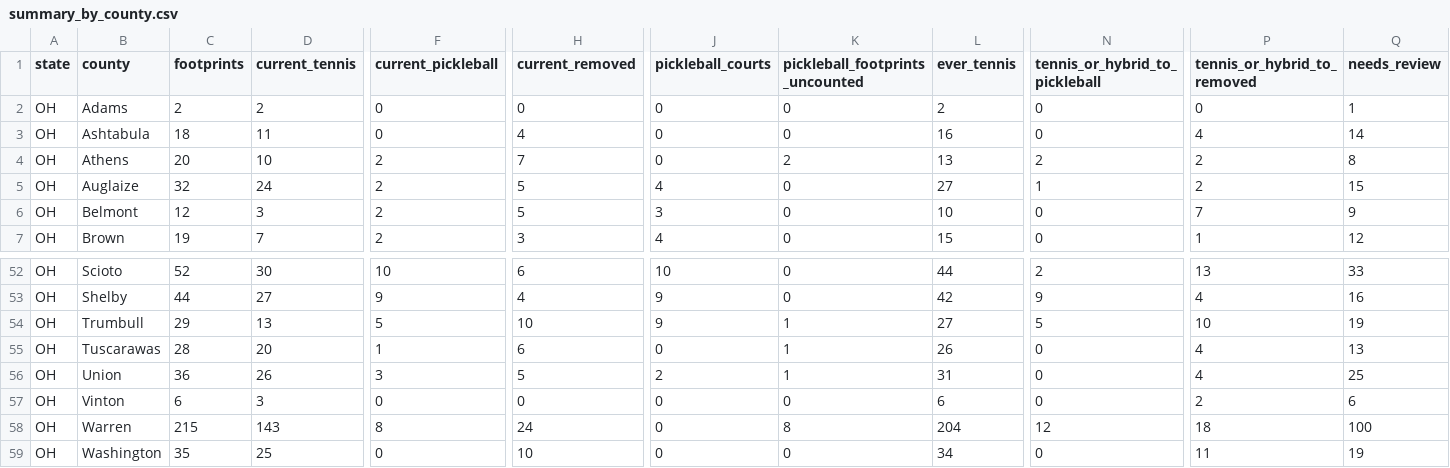
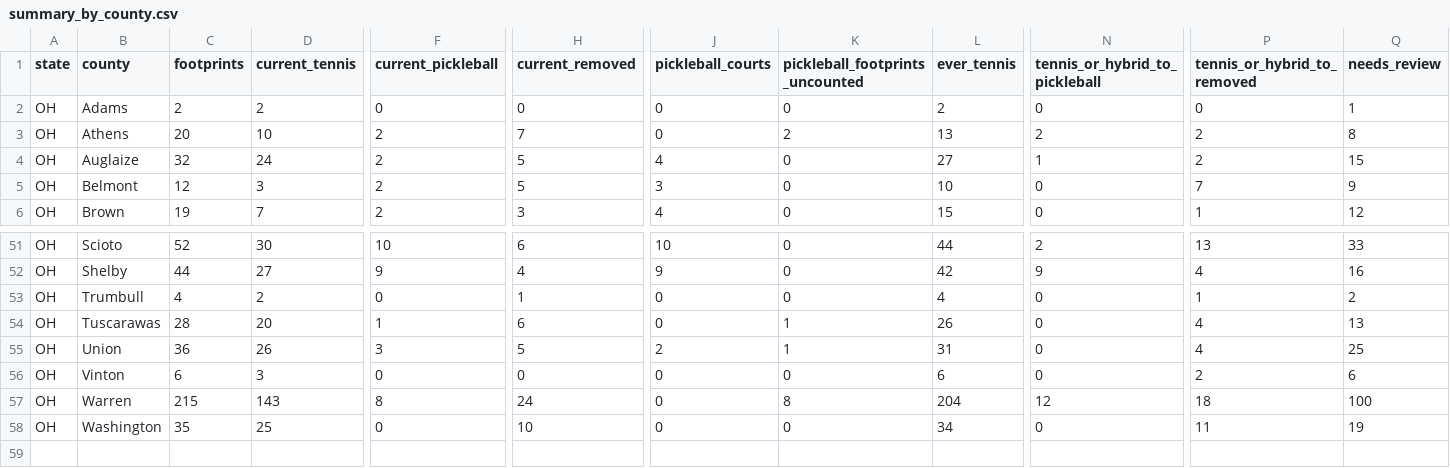
Before and after one commit to MangoScott/court-watch, a CSV file: data/output/summary_by_county.csv, drawn as a sheet; only a part is shown, gaps mark what is left out; removed rows and columns are numbered as before the commit, all else as after; rows hold the shown columns only; the diff names each change by its address in the sheet, - before the commit and + after, or states it on an @@ line.

```diff
--- a/data/output/summary_by_county.csv
+++ b/data/output/summary_by_county.csv
-row 3: OH | Ashtabula | 18 | 11 | 0 | 4 | 0 | 0 | 16 | 0 | 4 | 14
-C53 (footprints): 29
+C53 (footprints): 4
-D53 (current_tennis): 13
+D53 (current_tennis): 2
-F53 (current_pickleball): 5
+F53 (current_pickleball): 0
-H53 (current_removed): 10
+H53 (current_removed): 1
-J53 (pickleball_courts): 9
+J53 (pickleball_courts): 0
-K53 (pickleball_footprints_uncounted): 1
+K53 (pickleball_footprints_uncounted): 0
-L53 (ever_tennis): 27
+L53 (ever_tennis): 4
-N53 (tennis_or_hybrid_to_pickleball): 5
+N53 (tennis_or_hybrid_to_pickleball): 0
-P53 (tennis_or_hybrid_to_removed): 10
+P53 (tennis_or_hybrid_to_removed): 1
-Q53 (needs_review): 19
+Q53 (needs_review): 2
```
Also changed, not shown: data/change/review_queue.csv, data/output/summary_by_state.csv, 14 other files.
